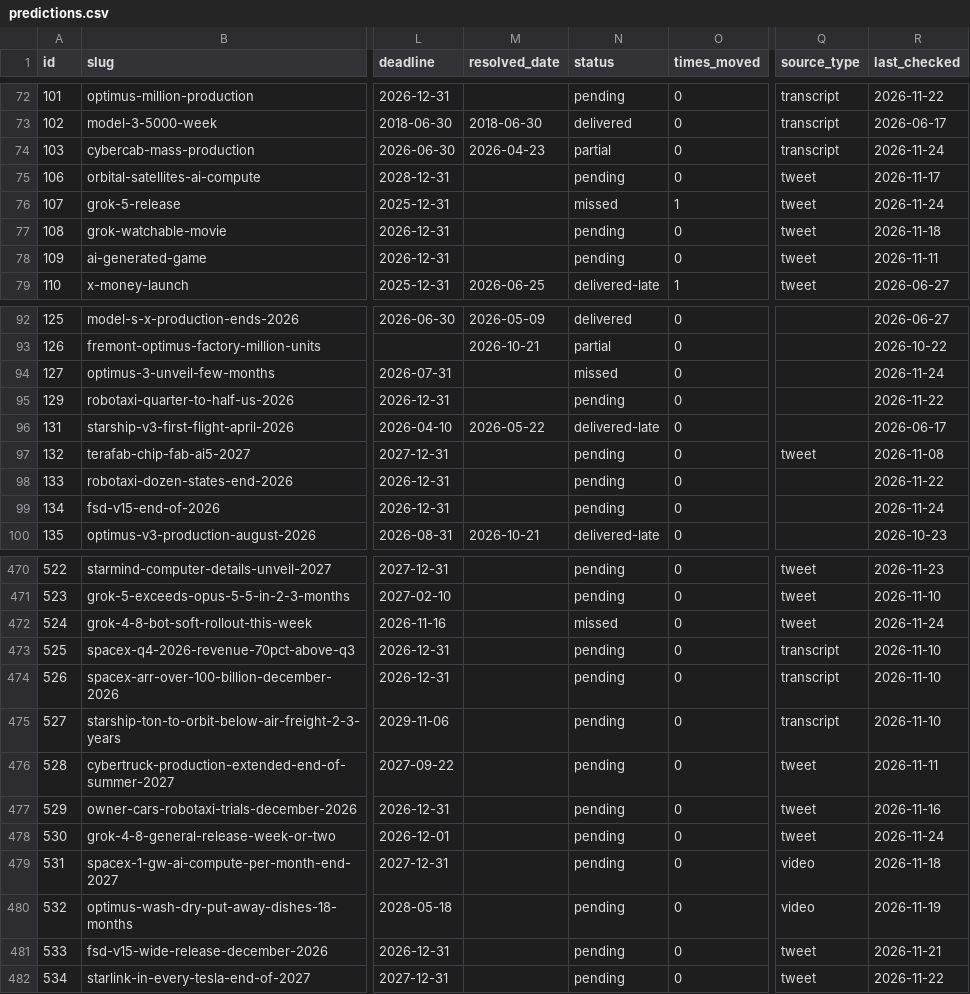
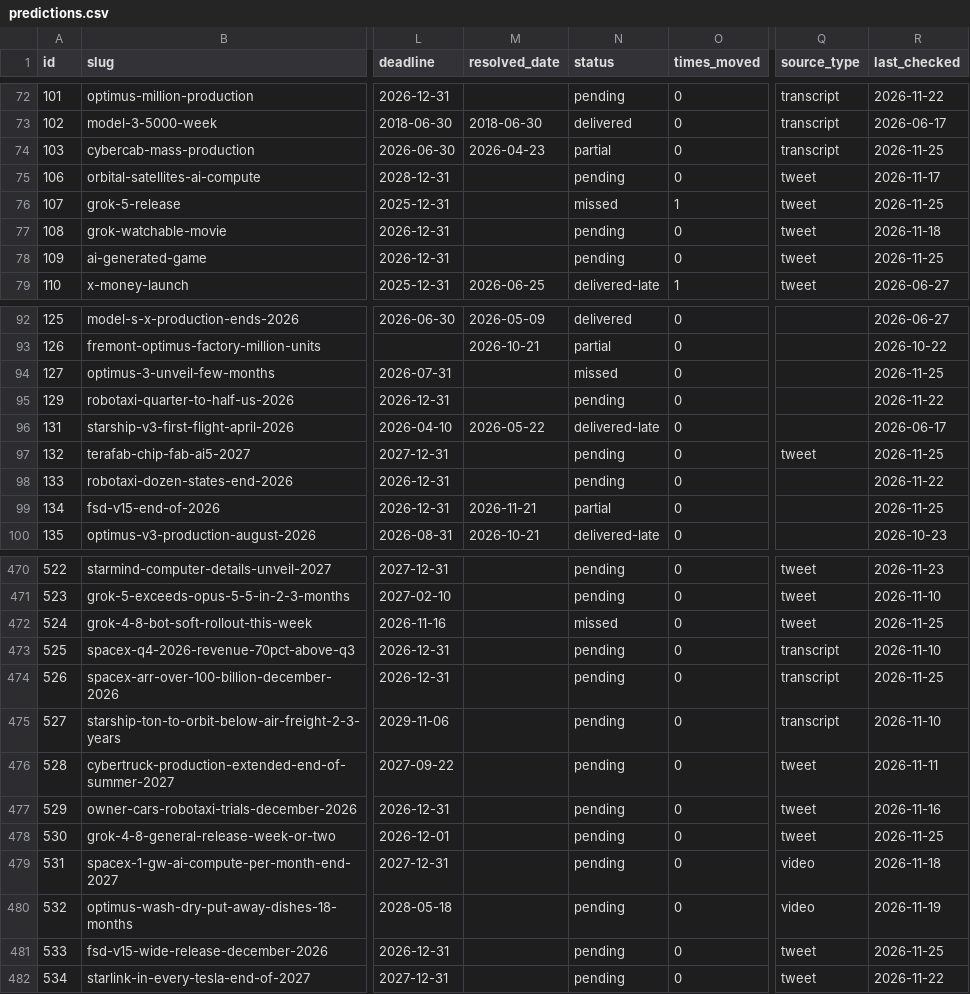
Before and after one commit to whatshuang1/elon-musk-predictions, a CSV file: data/predictions.csv, drawn as a sheet; only a part is shown, gaps mark what is left out; the diff covers the shown part only; the diff names each change by its address in the sheet, - before the commit and + after, or states it on an @@ line.

Commit message:
data: sync 2026-11-25

```diff
--- a/data/predictions.csv
+++ b/data/predictions.csv
-R74 (last_checked): 2026-11-24
+R74 (last_checked): 2026-11-25
-R76 (last_checked): 2026-11-24
+R76 (last_checked): 2026-11-25
-R78 (last_checked): 2026-11-11
+R78 (last_checked): 2026-11-25
-R94 (last_checked): 2026-11-24
+R94 (last_checked): 2026-11-25
-R97 (last_checked): 2026-11-08
+R97 (last_checked): 2026-11-25
-M99 (resolved_date): (empty)
+M99 (resolved_date): 2026-11-21
-N99 (status): pending
+N99 (status): partial
-R99 (last_checked): 2026-11-24
+R99 (last_checked): 2026-11-25
-R472 (last_checked): 2026-11-24
+R472 (last_checked): 2026-11-25
-R474 (last_checked): 2026-11-10
+R474 (last_checked): 2026-11-25
-R478 (last_checked): 2026-11-24
+R478 (last_checked): 2026-11-25
-R481 (last_checked): 2026-11-21
+R481 (last_checked): 2026-11-25
```
Also changed, not shown: 16 edited cells elsewhere in this file, 10 other files.
